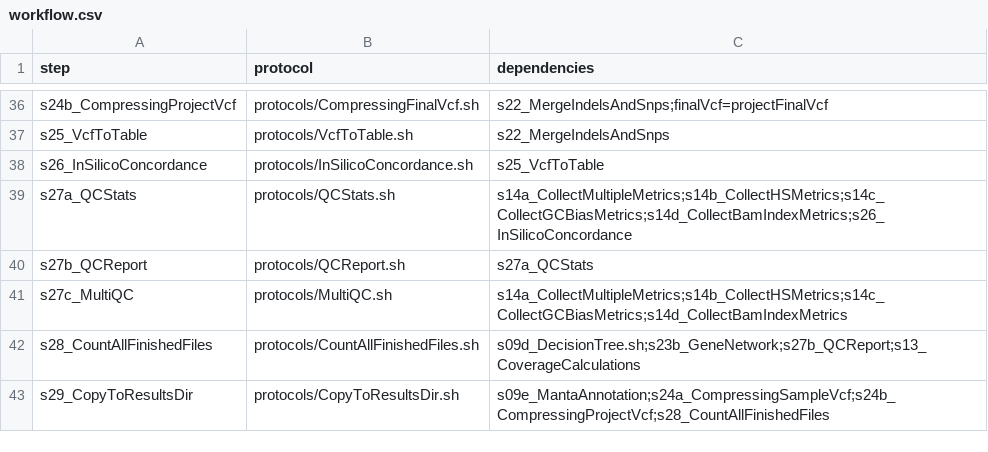
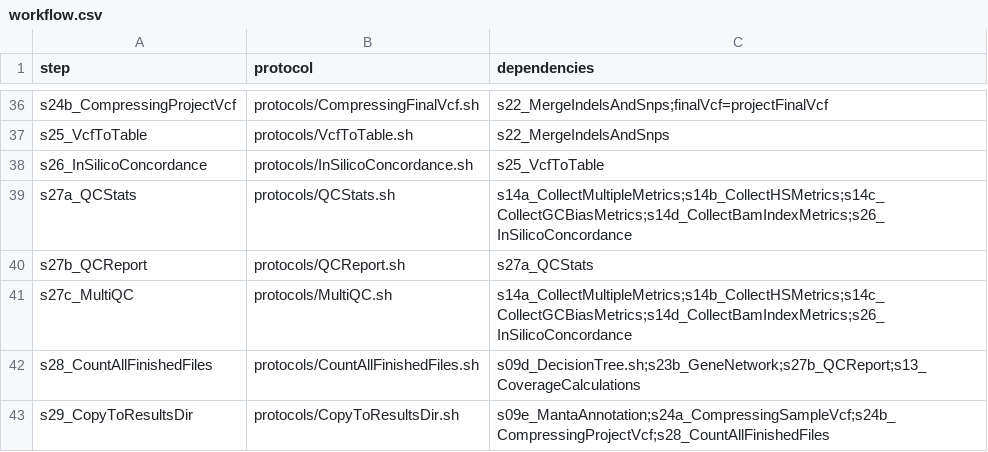
Before and after one commit to molgenis/NGS_DNA, a CSV file: workflow.csv, drawn as a sheet; only a part is shown, gaps mark what is left out.

```diff
--- a/workflow.csv
+++ b/workflow.csv
@@ -40,3 +40,3 @@ s27a_QCStats,protocols/QCStats.sh,s14a_CollectMultipleMetrics;s14b_CollectHSMetr
 s27b_QCReport,protocols/QCReport.sh,s27a_QCStats
-s27c_MultiQC,protocols/MultiQC.sh,s14a_CollectMultipleMetrics;s14b_CollectHSMetrics;s14c_CollectGCBiasMetrics;s14d_CollectBamIndexMetrics
+s27c_MultiQC,protocols/MultiQC.sh,s14a_CollectMultipleMetrics;s14b_CollectHSMetrics;s14c_CollectGCBiasMetrics;s14d_CollectBamIndexMetrics;s26_InSilicoConcordance
 s28_CountAllFinishedFiles,protocols/CountAllFinishedFiles.sh,s09d_DecisionTree.sh;s23b_GeneNetwork;s27b_QCReport;s13_CoverageCalculations
```
Also changed, not shown: 8 other files.
